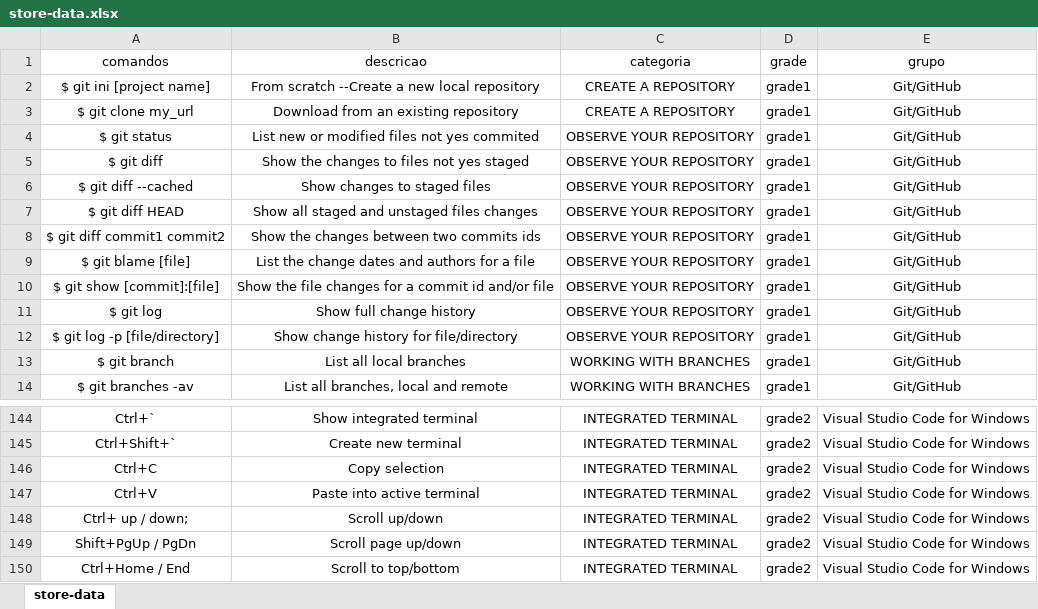
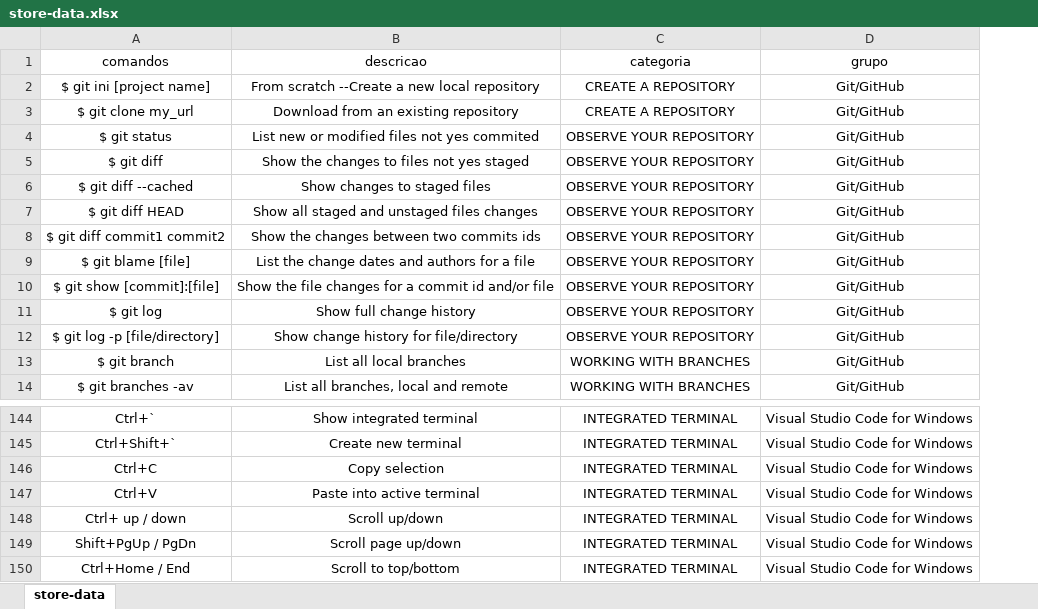
Before and after one commit to ConradoAlmeida/cheatsheets, an Excel workbook: _data/store-data.xlsx, sheet store-data, drawn as a sheet; only a part is shown, gaps mark what is left out; values as stored, in another font and other column widths than the file's, no borders; the diff names each change by its address in the sheet, - before the commit and + after, or states it on an @@ line.

```diff
--- a/_data/store-data.xlsx (sheet store-data)
+++ b/_data/store-data.xlsx (sheet store-data)
-column D (grade), rows 2-14: all grade1; rows 144-150: all grade2
-A148 (comandos): Ctrl+ up / down;
+A148 (comandos): Ctrl+ up / down
```
Also changed, not shown: 1 other file.
